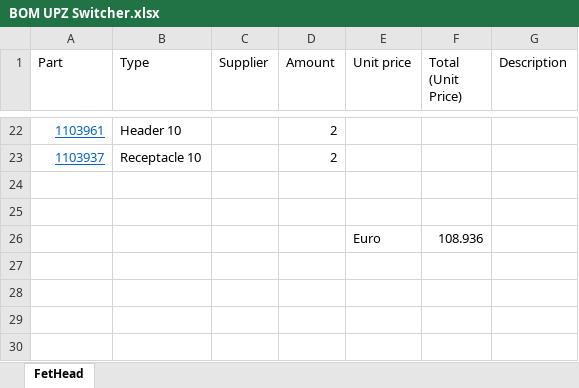
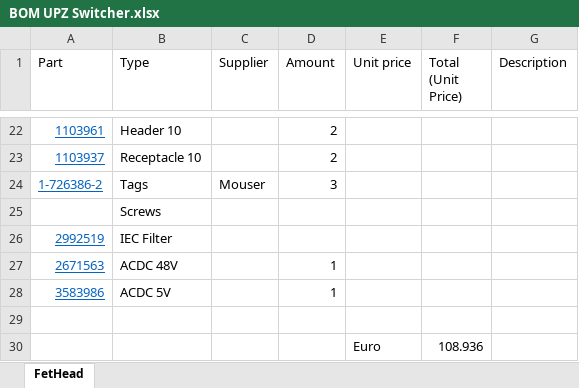
Before and after one commit to bvksound/UPZ_Switcher, an Excel workbook: BOM/BOM UPZ Switcher.xlsx, sheet FetHead, drawn as a sheet; only a part is shown, gaps mark what is left out; values as stored, in another font and other column widths than the file's, no borders; the diff names each change by its address in the sheet, - before the commit and + after, or states it on an @@ line.

```diff
--- a/BOM/BOM UPZ Switcher.xlsx (sheet FetHead)
+++ b/BOM/BOM UPZ Switcher.xlsx (sheet FetHead)
-row 24: (empty)
+row 24: 1-726386-2 | Tags | Mouser | 3
+row 25:  | Screws
+row 26: 2992519 | IEC Filter
+row 27: 2671563 | ACDC 48V |  | 1
+row 28: 3583986 | ACDC 5V |  | 1
```
Also changed, not shown: 15 other files.
